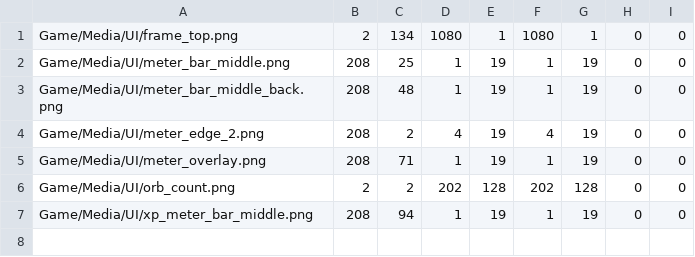
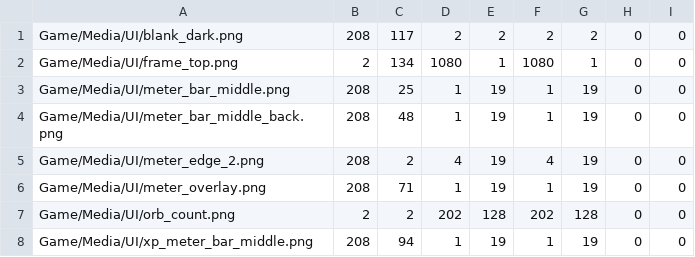
Before and after one commit to jeromebyrne/Death_Leak, a TSV file: port/assets/gameplay_hud/atlas_regions.tsv, drawn as a sheet.

Commit message:
Verify later HUD film parity and atlas loading backdrop

```diff
--- a/port/assets/gameplay_hud/atlas_regions.tsv
+++ b/port/assets/gameplay_hud/atlas_regions.tsv
@@ -1 +1,2 @@
+Game/Media/UI/blank_dark.png	208	117	2	2	2	2	0	0
 Game/Media/UI/frame_top.png	2	134	1080	1	1080	1	0	0
```
Also changed, not shown: 5 other files.
